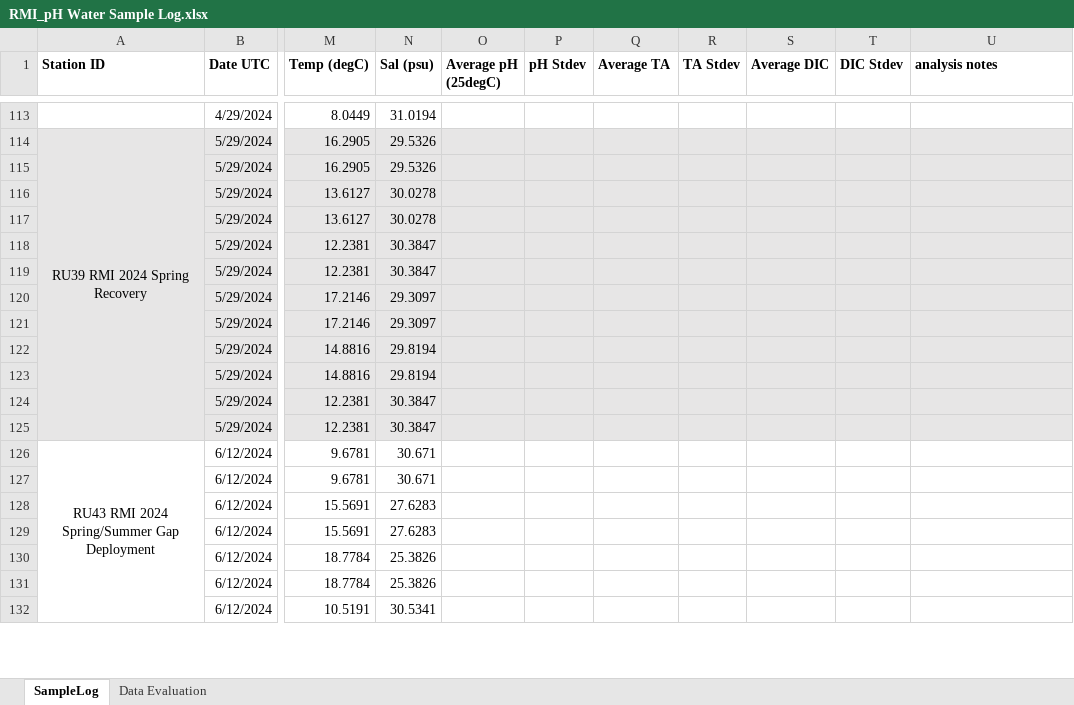
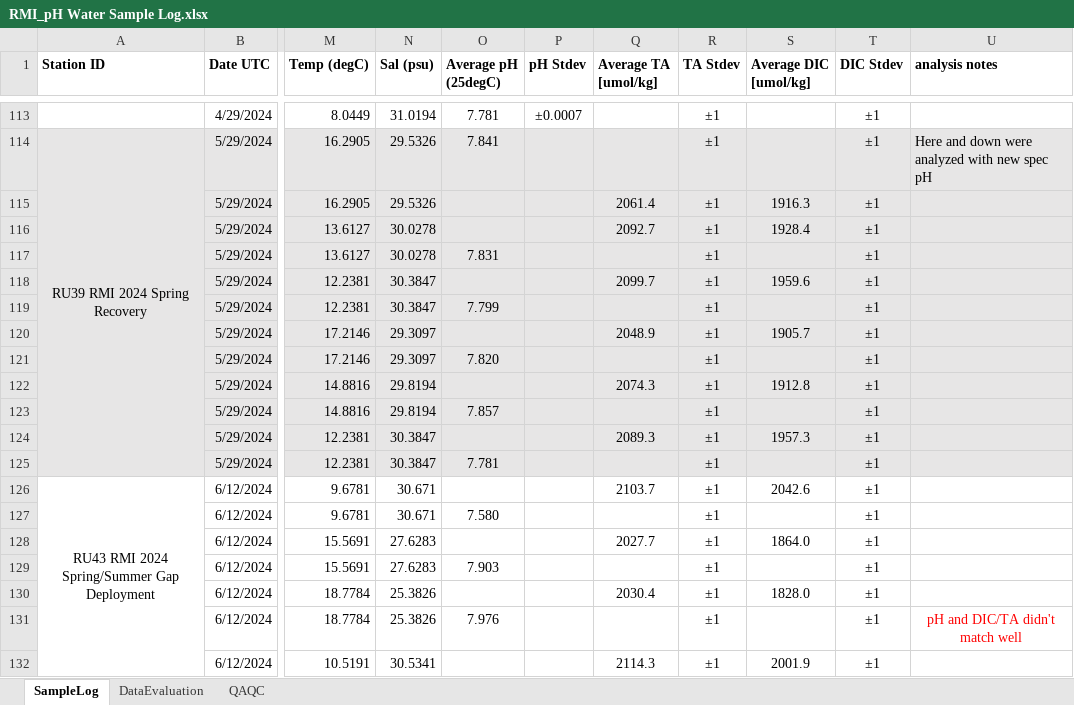
Before and after one commit to rucool/dataset_archiving, an Excel workbook: pH_glider/water_sampling/sample_logs/RMI_pH Water Sample Log.xlsx, sheet SampleLog, drawn as a sheet; only a part is shown, gaps mark what is left out; values as stored, in another font and other column widths than the file's, no borders; the diff covers the shown part only; the diff names each change by its address in the sheet, - before the commit and + after, or states it on an @@ line.

```diff
--- a/pH_glider/water_sampling/sample_logs/RMI_pH Water Sample Log.xlsx (sheet SampleLog)
+++ b/pH_glider/water_sampling/sample_logs/RMI_pH Water Sample Log.xlsx (sheet SampleLog)
-sheet tab: Data Evaluation
+sheet tab: DataEvaluation
+sheet tab: QAQC
-Q1: Average TA
+Q1: Average TA [umol/kg]
-S1: Average DIC
+S1: Average DIC [umol/kg]
-O113 (Average pH (25degC)): (empty)
+O113 (Average pH (25degC)): 7.781
-P113 (pH Stdev): (empty)
+P113 (pH Stdev): ±0.0007
-R113:R132 (TA Stdev): (empty)
+R113:R132 (TA Stdev): ±1
-T113:T132 (DIC Stdev): (empty)
+T113:T132 (DIC Stdev): ±1
-O114 (Average pH (25degC)): (empty)
+O114 (Average pH (25degC)): 7.841
-U114 (analysis notes): (empty)
+U114 (analysis notes): Here and down were analyzed with new spec pH
-Q115 (Average TA [umol/kg]): (empty)
+Q115 (Average TA [umol/kg]): 2061.4
-S115 (Average DIC [umol/kg]): (empty)
+S115 (Average DIC [umol/kg]): 1916.3
-Q116 (Average TA [umol/kg]): (empty)
+Q116 (Average TA [umol/kg]): 2092.7
-S116 (Average DIC [umol/kg]): (empty)
+S116 (Average DIC [umol/kg]): 1928.4
-O117 (Average pH (25degC)): (empty)
+O117 (Average pH (25degC)): 7.831
-Q118 (Average TA [umol/kg]): (empty)
+Q118 (Average TA [umol/kg]): 2099.7
-S118 (Average DIC [umol/kg]): (empty)
+S118 (Average DIC [umol/kg]): 1959.6
-O119 (Average pH (25degC)): (empty)
+O119 (Average pH (25degC)): 7.799
-Q120 (Average TA [umol/kg]): (empty)
+Q120 (Average TA [umol/kg]): 2048.9
-S120 (Average DIC [umol/kg]): (empty)
+S120 (Average DIC [umol/kg]): 1905.7
-O121 (Average pH (25degC)): (empty)
+O121 (Average pH (25degC)): 7.820
-Q122 (Average TA [umol/kg]): (empty)
+Q122 (Average TA [umol/kg]): 2074.3
-S122 (Average DIC [umol/kg]): (empty)
+S122 (Average DIC [umol/kg]): 1912.8
-O123 (Average pH (25degC)): (empty)
+O123 (Average pH (25degC)): 7.857
-Q124 (Average TA [umol/kg]): (empty)
+Q124 (Average TA [umol/kg]): 2089.3
-S124 (Average DIC [umol/kg]): (empty)
+S124 (Average DIC [umol/kg]): 1957.3
-O125 (Average pH (25degC)): (empty)
+O125 (Average pH (25degC)): 7.781
-Q126 (Average TA [umol/kg]): (empty)
+Q126 (Average TA [umol/kg]): 2103.7
-S126 (Average DIC [umol/kg]): (empty)
+S126 (Average DIC [umol/kg]): 2042.6
-O127 (Average pH (25degC)): (empty)
+O127 (Average pH (25degC)): 7.580
-Q128 (Average TA [umol/kg]): (empty)
+Q128 (Average TA [umol/kg]): 2027.7
-S128 (Average DIC [umol/kg]): (empty)
+S128 (Average DIC [umol/kg]): 1864.0
-O129 (Average pH (25degC)): (empty)
+O129 (Average pH (25degC)): 7.903
-Q130 (Average TA [umol/kg]): (empty)
+Q130 (Average TA [umol/kg]): 2030.4
-S130 (Average DIC [umol/kg]): (empty)
+S130 (Average DIC [umol/kg]): 1828.0
-O131 (Average pH (25degC)): (empty)
+O131 (Average pH (25degC)): 7.976
-U131 (analysis notes): (empty)
+U131 (analysis notes): pH and DIC/TA didn't match well
-Q132 (Average TA [umol/kg]): (empty)
+Q132 (Average TA [umol/kg]): 2114.3
-S132 (Average DIC [umol/kg]): (empty)
+S132 (Average DIC [umol/kg]): 2001.9
```
Also changed, not shown: 540 edited cells elsewhere in this sheet, sheet DataEvaluation, charts or pictures, pH_glider/water_sampling/sample_logs/RMI2_pH_Water_Sample_Deployment_Notes.xlsx, pH_glider/water_sampling/sample_logs/RMI2_pH_Water_Sample_Log.xlsx, 2 other files.
